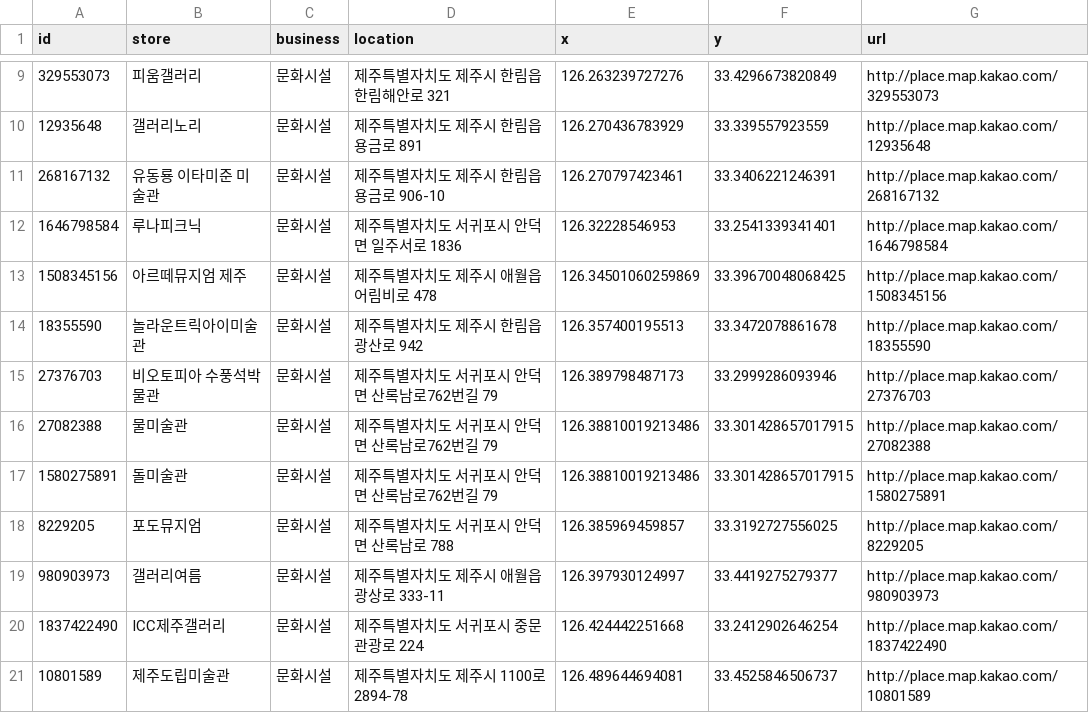
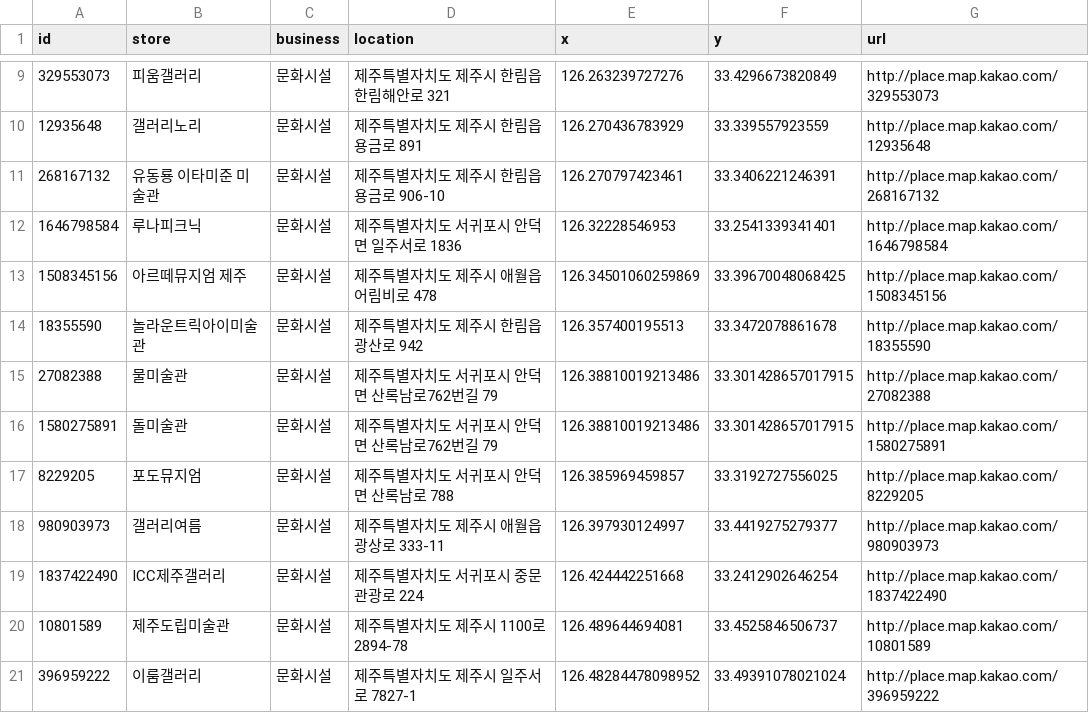
Before and after one commit to ElisaBluebell/franchise, a CSV file: csv_complete/jeju_gallery_list.csv, drawn as a sheet; only a part is shown, gaps mark what is left out; the shorter side is filled out with more unchanged rows; the diff names each change by its address in the sheet, - before the commit and + after, or states it on an @@ line.

```diff
--- a/csv_complete/jeju_gallery_list.csv
+++ b/csv_complete/jeju_gallery_list.csv
-row 15: 27376703 | 비오토피아 수풍석박물관 | 문화시설 | 제주특별자치도 서귀포시 안덕면 산록남로762번길 79 | 126.389798487173 | 33.2999286093946 | http://place.map.kakao.com/27376703
```
Also changed, not shown: csv_complete/jeju_accommodation_list.csv, csv_complete/jeju_exhibition_list.csv, 3 other files.
